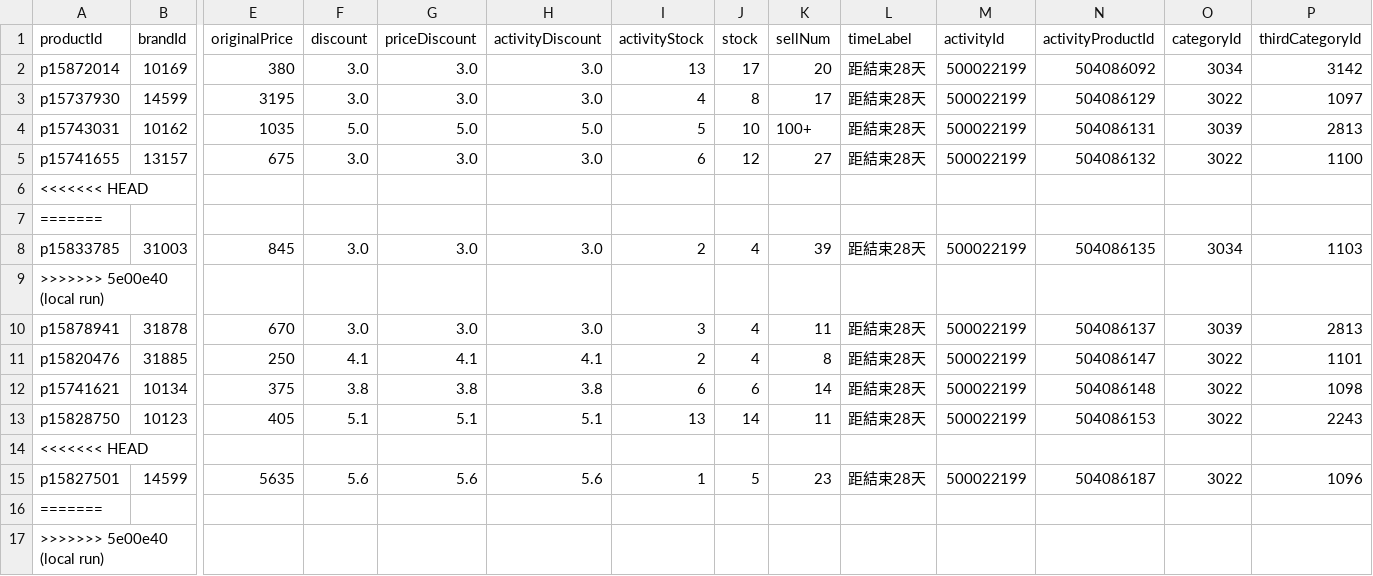
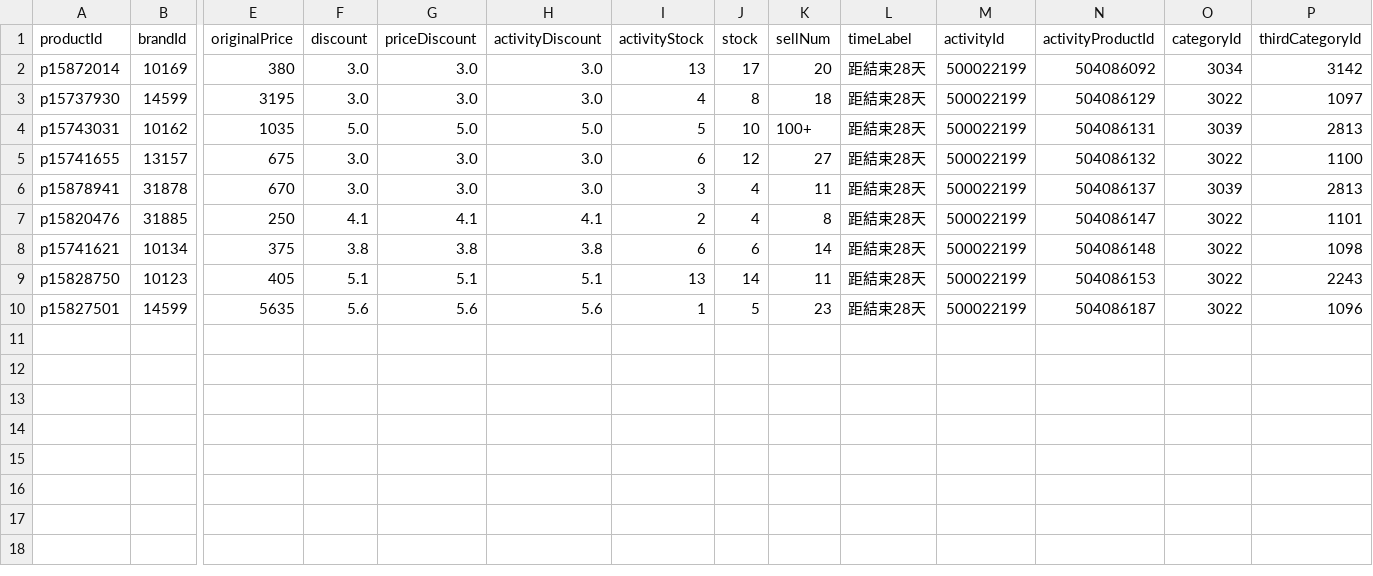
Before and after one commit to sophia-zhang-qwq/cdf-tracker, a CSV file: clearance/home_preview_skincare.csv, drawn as a sheet; only a part is shown, gaps mark what is left out; rows hold the shown columns only; the diff names each change by its address in the sheet, - before the commit and + after, or states it on an @@ line.

Commit message:
local run

```diff
--- a/clearance/home_preview_skincare.csv
+++ b/clearance/home_preview_skincare.csv
-K3 (sellNum): 17
+K3 (sellNum): 18
-row 6: <<<<<<< HEAD
-row 7: =======
-row 8: p15833785 | 31003 | 845 | 3.0 | 3.0 | 3.0 | 2 | 4 | 39 | 距結束28天 | 500022199 | 504086135 | 3034 | 1103
-row 9: >>>>>>> 5e00e40 (local run)
-row 14: <<<<<<< HEAD
-row 16: =======
-row 17: >>>>>>> 5e00e40 (local run)
```
Also changed, not shown: clearance/clearance_skincare.csv, clearance/today_skincare.csv, 1 other file.
